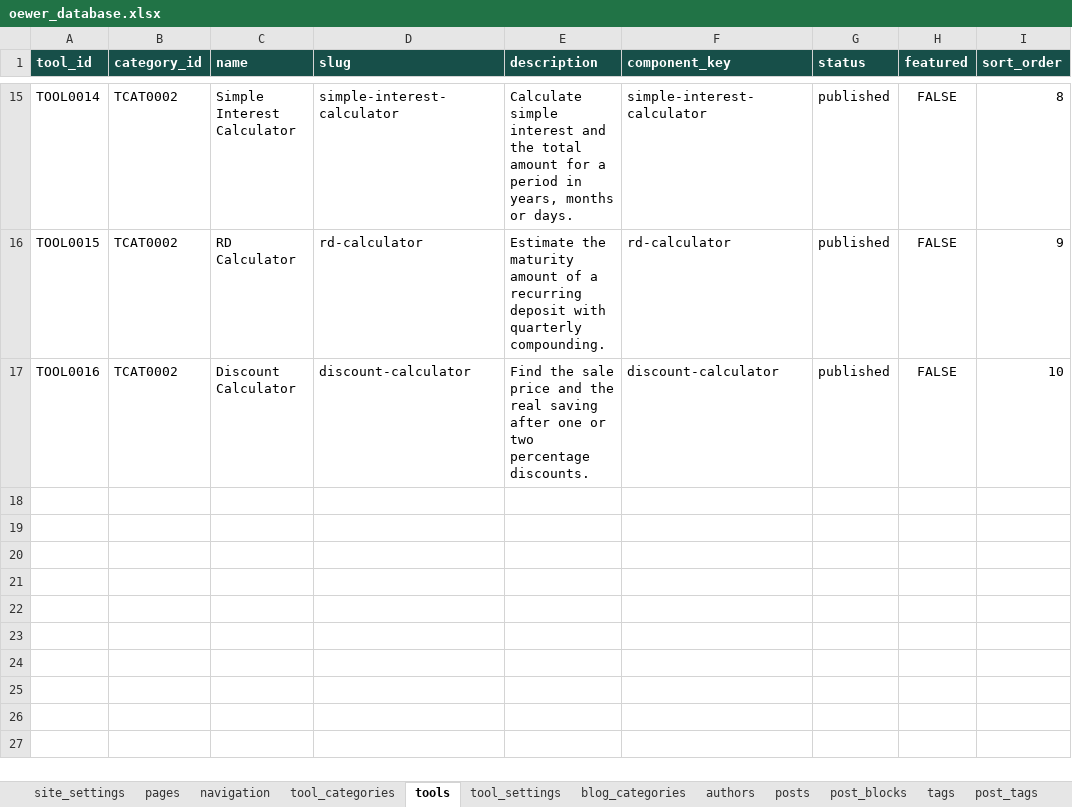
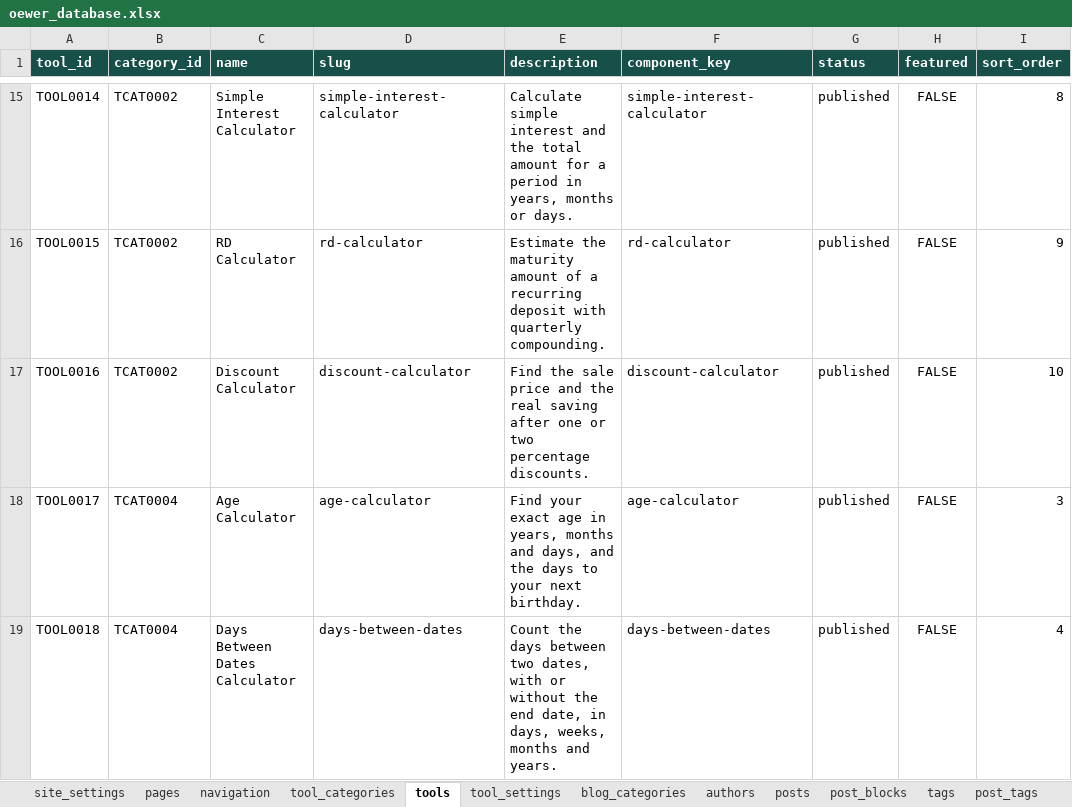
Before and after one commit to oewersolutions/oewer-tools, an Excel workbook: data/oewer_database.xlsx, sheet tools, drawn as a sheet; only a part is shown, gaps mark what is left out; values as stored, in another font and other column widths than the file's, no borders; the diff names each change by its address in the sheet, - before the commit and + after, or states it on an @@ line.

```diff
--- a/data/oewer_database.xlsx (sheet tools)
+++ b/data/oewer_database.xlsx (sheet tools)
+row 18: TOOL0017 | TCAT0004 | Age Calculator | age-calculator | Find your exact age in years, months and days, and the days to your next birthday. | age-calculator | published | FALSE | 3
+row 19: TOOL0018 | TCAT0004 | Days Between Dates Calculator | days-between-dates | Count the days between two dates, with or without the end date, in days, weeks, months and years. | days-between-dates | published | FALSE | 4
```
Also changed, not shown: sheet post_blocks, sheet tool_settings, sheet posts, sheet post_tags, sheet tags, sheet seo_metadata, 12 other files.
